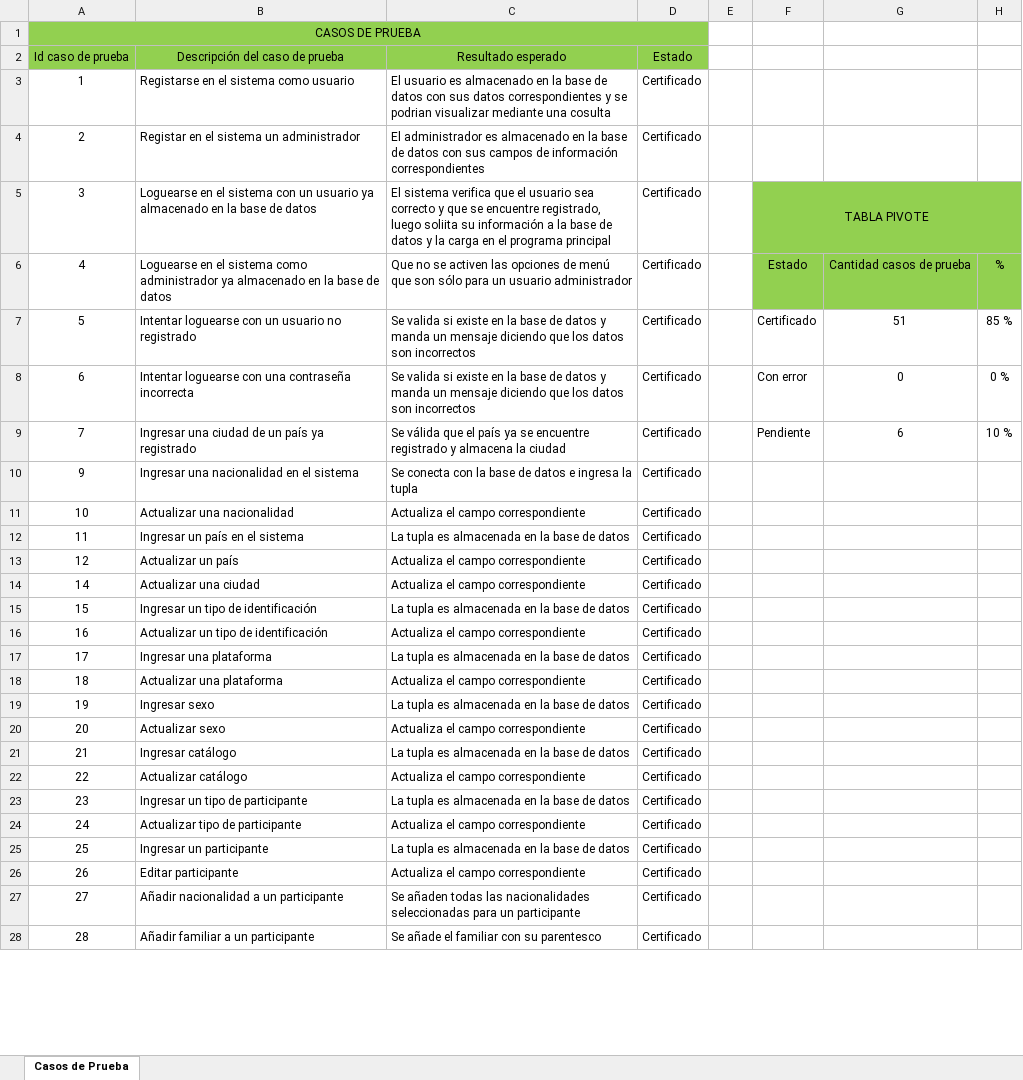
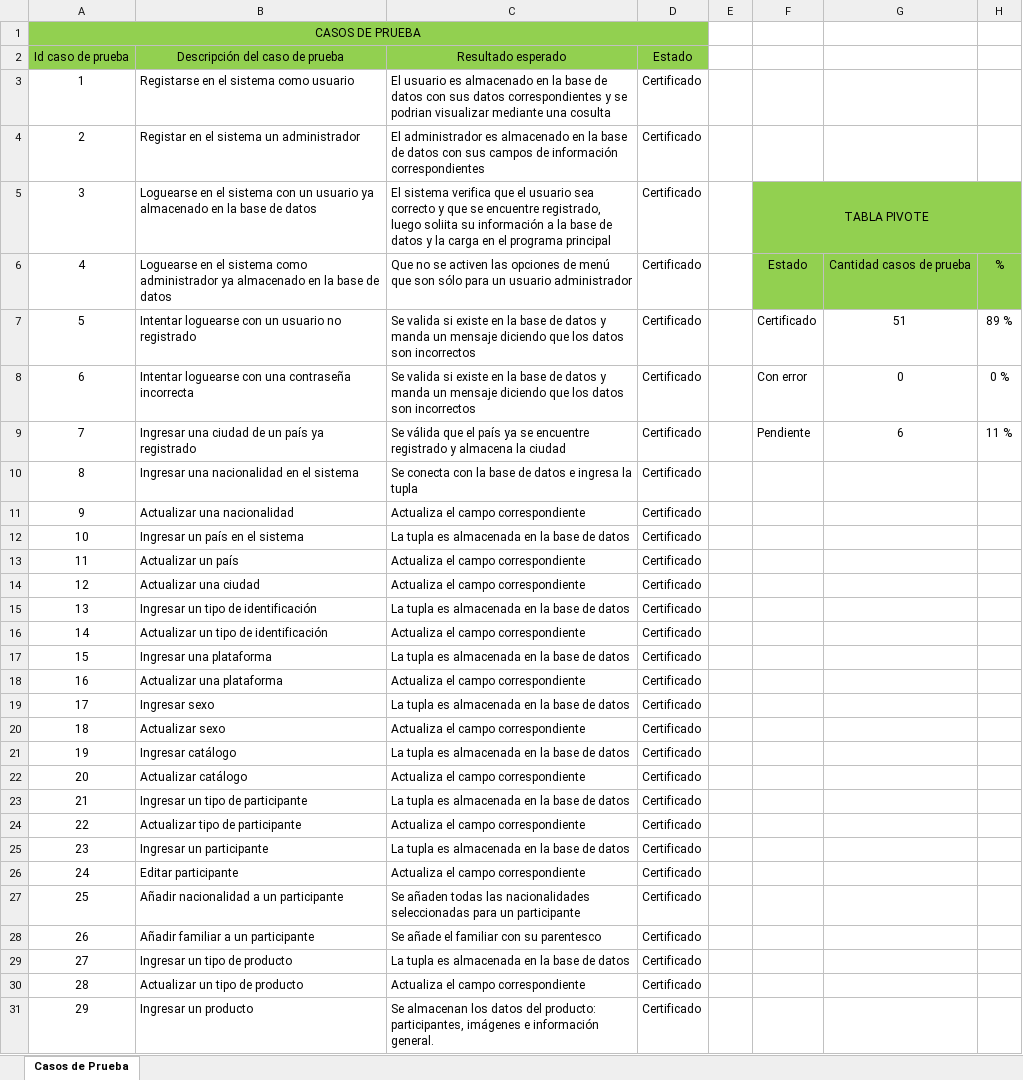
Before and after one commit to GeraldlTzy/Proyecto_IMDB, an Excel workbook: Proyecto BD Casos_de_prueba.xlsx, sheet Casos de Prueba, drawn as a sheet; only a part is shown; values as stored, in another font and other column widths than the file's, no borders; addresses are those after the commit; the diff covers the shown part only; the diff names each change by its address in the sheet, - before the commit and + after, or states it on an @@ line.

Commit message:
Update Proyecto BD Casos_de_prueba.xlsx

```diff
--- a/Proyecto BD Casos_de_prueba.xlsx (sheet Casos de Prueba)
+++ b/Proyecto BD Casos_de_prueba.xlsx (sheet Casos de Prueba)
-H7: 85 %
+H7: 89 %
-H9: 10 %
+H9: 11 %
+row 10: 8 | Ingresar una nacionalidad en el sistema | Se conecta con la base de datos e ingresa la tupla | Certificado
-B11 (Descripción del caso de prueba): Ingresar una nacionalidad en el sistema
+B11 (Descripción del caso de prueba): Actualizar una nacionalidad
-C11 (Resultado esperado): Se conecta con la base de datos e ingresa la tupla
+C11 (Resultado esperado): Actualiza el campo correspondiente
-B12 (Descripción del caso de prueba): Actualizar una nacionalidad
+B12 (Descripción del caso de prueba): Ingresar un país en el sistema
-C12 (Resultado esperado): Actualiza el campo correspondiente
+C12 (Resultado esperado): La tupla es almacenada en la base de datos
-B13 (Descripción del caso de prueba): Ingresar un país en el sistema
+B13 (Descripción del caso de prueba): Actualizar un país
-C13 (Resultado esperado): La tupla es almacenada en la base de datos
+C13 (Resultado esperado): Actualiza el campo correspondiente
-B14 (Descripción del caso de prueba): Actualizar un país
+B14 (Descripción del caso de prueba): Actualizar una ciudad
+row 15: 13 | Ingresar un tipo de identificación | La tupla es almacenada en la base de datos | Certificado
-B16 (Descripción del caso de prueba): Actualizar una ciudad
+B16 (Descripción del caso de prueba): Actualizar un tipo de identificación
-B17 (Descripción del caso de prueba): Ingresar un tipo de identificación
+B17 (Descripción del caso de prueba): Ingresar una plataforma
-B18 (Descripción del caso de prueba): Actualizar un tipo de identificación
+B18 (Descripción del caso de prueba): Actualizar una plataforma
-B19 (Descripción del caso de prueba): Ingresar una plataforma
+B19 (Descripción del caso de prueba): Ingresar sexo
-B20 (Descripción del caso de prueba): Actualizar una plataforma
+B20 (Descripción del caso de prueba): Actualizar sexo
-B21 (Descripción del caso de prueba): Ingresar sexo
+B21 (Descripción del caso de prueba): Ingresar catálogo
-B22 (Descripción del caso de prueba): Actualizar sexo
+B22 (Descripción del caso de prueba): Actualizar catálogo
-B23 (Descripción del caso de prueba): Ingresar catálogo
+B23 (Descripción del caso de prueba): Ingresar un tipo de participante
-B24 (Descripción del caso de prueba): Actualizar catálogo
+B24 (Descripción del caso de prueba): Actualizar tipo de participante
-B25 (Descripción del caso de prueba): Ingresar un tipo de participante
+B25 (Descripción del caso de prueba): Ingresar un participante
-B26 (Descripción del caso de prueba): Actualizar tipo de participante
+B26 (Descripción del caso de prueba): Editar participante
-B27 (Descripción del caso de prueba): Ingresar un participante
+B27 (Descripción del caso de prueba): Añadir nacionalidad a un participante
-C27 (Resultado esperado): La tupla es almacenada en la base de datos
+C27 (Resultado esperado): Se añaden todas las nacionalidades seleccionadas para un participante
-B28 (Descripción del caso de prueba): Editar participante
+B28 (Descripción del caso de prueba): Añadir familiar a un participante
-C28 (Resultado esperado): Actualiza el campo correspondiente
+C28 (Resultado esperado): Se añade el familiar con su parentesco
-B29 (Descripción del caso de prueba): Añadir nacionalidad a un participante
+B29 (Descripción del caso de prueba): Ingresar un tipo de producto
-C29 (Resultado esperado): Se añaden todas las nacionalidades seleccionadas para un participante
+C29 (Resultado esperado): La tupla es almacenada en la base de datos
-B30 (Descripción del caso de prueba): Añadir familiar a un participante
+B30 (Descripción del caso de prueba): Actualizar un tipo de producto
-C30 (Resultado esperado): Se añade el familiar con su parentesco
+C30 (Resultado esperado): Actualiza el campo correspondiente
+row 31: 29 | Ingresar un producto | Se almacenan los datos del producto: participantes, imágenes e información general. | Certificado
```
Also changed, not shown: 3 removed rows, 62 edited cells and cell formats elsewhere in this sheet, formulas that keep their value.
